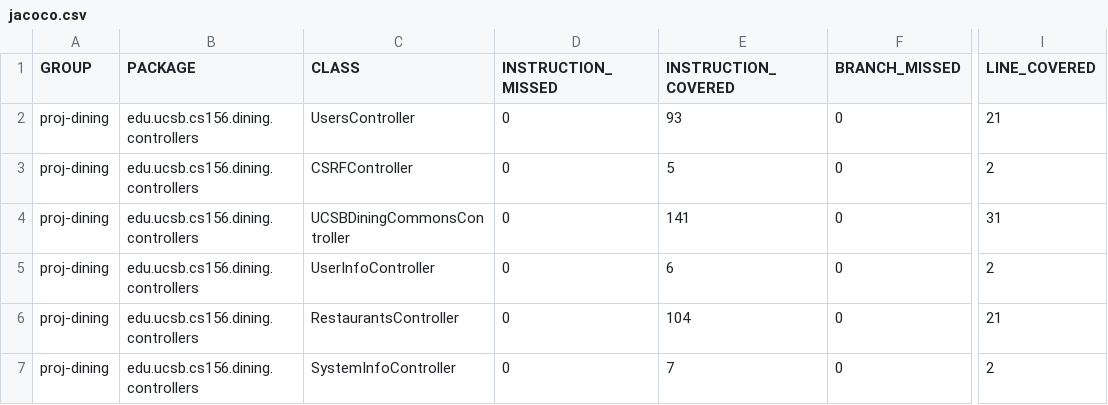
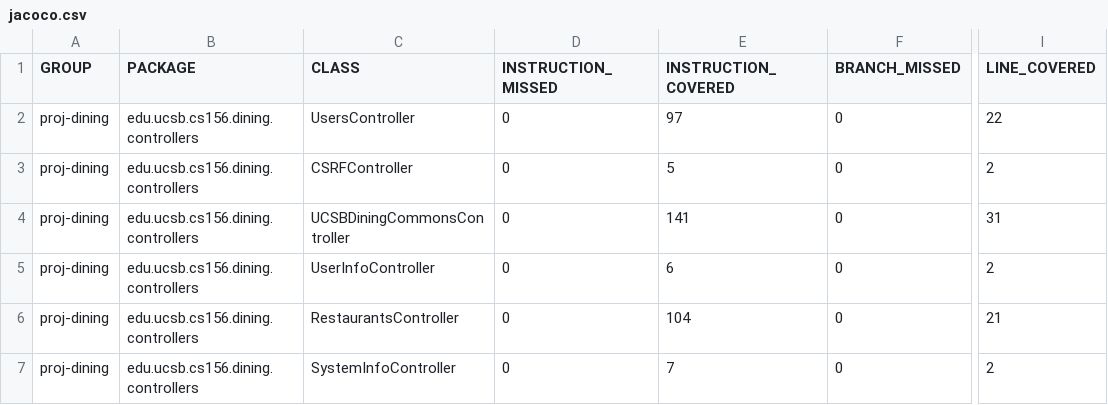
Before and after one commit to ucsb-cs156-f24/proj-dining-f24-16, a CSV file: prs/51/jacoco/jacoco.csv, drawn as a sheet; only a part is shown, gaps mark what is left out; the diff names each change by its address in the sheet, - before the commit and + after, or states it on an @@ line.

```diff
--- a/prs/51/jacoco/jacoco.csv
+++ b/prs/51/jacoco/jacoco.csv
-E2 (INSTRUCTION_COVERED): 93
+E2 (INSTRUCTION_COVERED): 97
-I2 (LINE_COVERED): 21
+I2 (LINE_COVERED): 22
```
Also changed, not shown: 7 other files.
